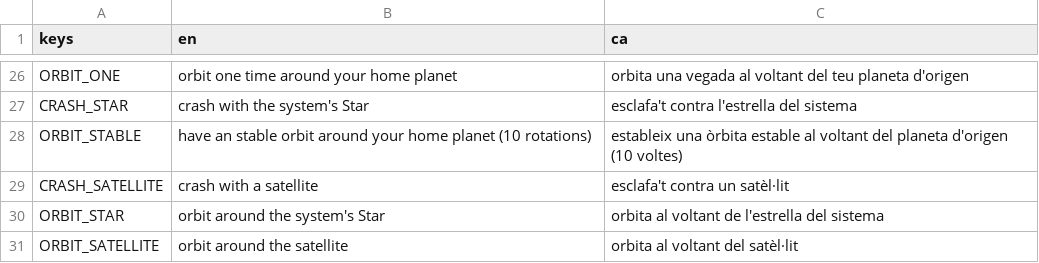
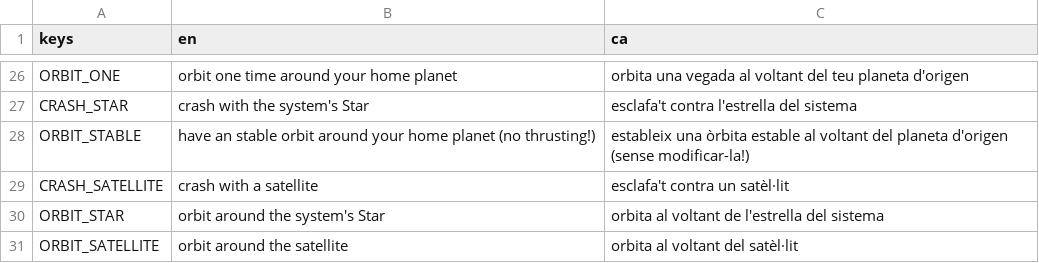
Before and after one commit to quimnuss/trickledown, a CSV file: data/trickledown_translation.csv, drawn as a sheet; only a part is shown, gaps mark what is left out.

```diff
--- a/data/trickledown_translation.csv
+++ b/data/trickledown_translation.csv
@@ -27,3 +27,3 @@ ORBIT_ONE,orbit one time around your home planet,orbita una vegada al voltant de
 CRASH_STAR,crash with the system's Star,esclafa't contra l'estrella del sistema
-ORBIT_STABLE,have an stable orbit around your home planet (10 rotations),estableix una òrbita estable al voltant del planeta d'origen (10 voltes)
+ORBIT_STABLE,have an stable orbit around your home planet (no thrusting!),estableix una òrbita estable al voltant del planeta d'origen (sense modificar-la!)
 CRASH_SATELLITE,crash with a satellite,esclafa't contra un satèl·lit
```
Also changed, not shown: 12 other files.
